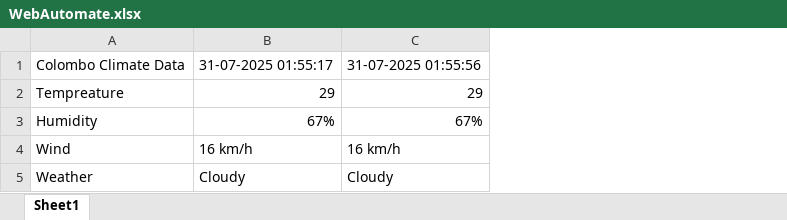
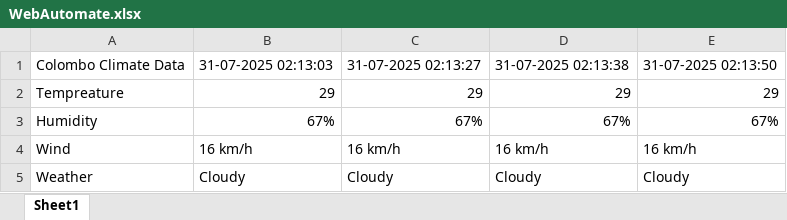
Before and after one commit to sadisi/Web_Automate, an Excel workbook: WebAutomate.xlsx, sheet Sheet1, drawn as a sheet; values as stored, in another font and other column widths than the file's, no borders; the diff names each change by its address in the sheet, - before the commit and + after, or states it on an @@ line.

Commit message:
automated web data knot, tem, hum wd extracting process from webpage and automaticly saved that to excel

```diff
--- a/WebAutomate.xlsx (sheet Sheet1)
+++ b/WebAutomate.xlsx (sheet Sheet1)
+column D, rows 1-5: 31-07-2025 02:13:38 | 29 | 67% | 16 km/h | Cloudy
+column E, rows 1-5: 31-07-2025 02:13:50 | 29 | 67% | 16 km/h | Cloudy
-B1: 31-07-2025 01:55:17
+B1: 31-07-2025 02:13:03
-C1: 31-07-2025 01:55:56
+C1: 31-07-2025 02:13:27
```
Also changed, not shown: 6 other files.
